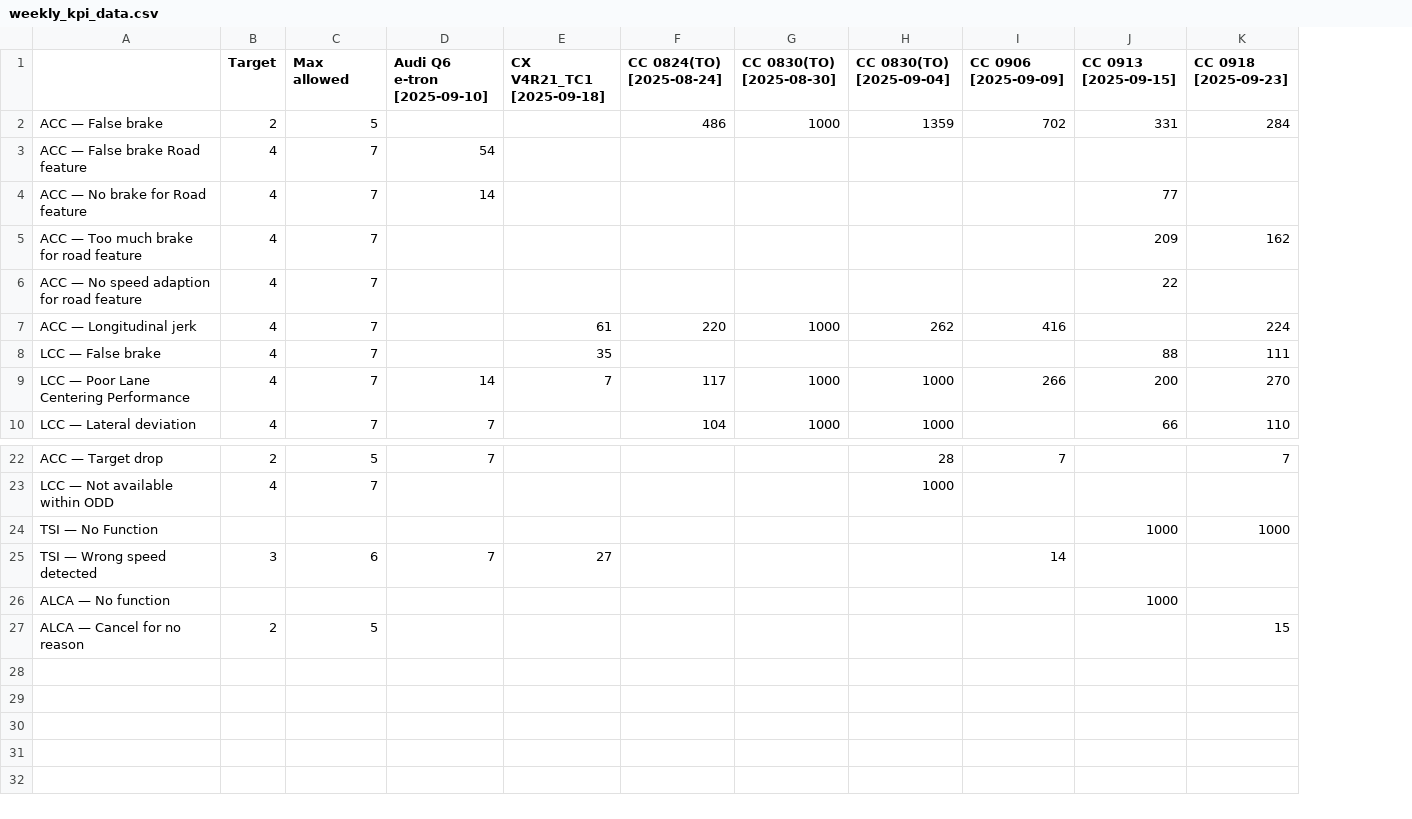
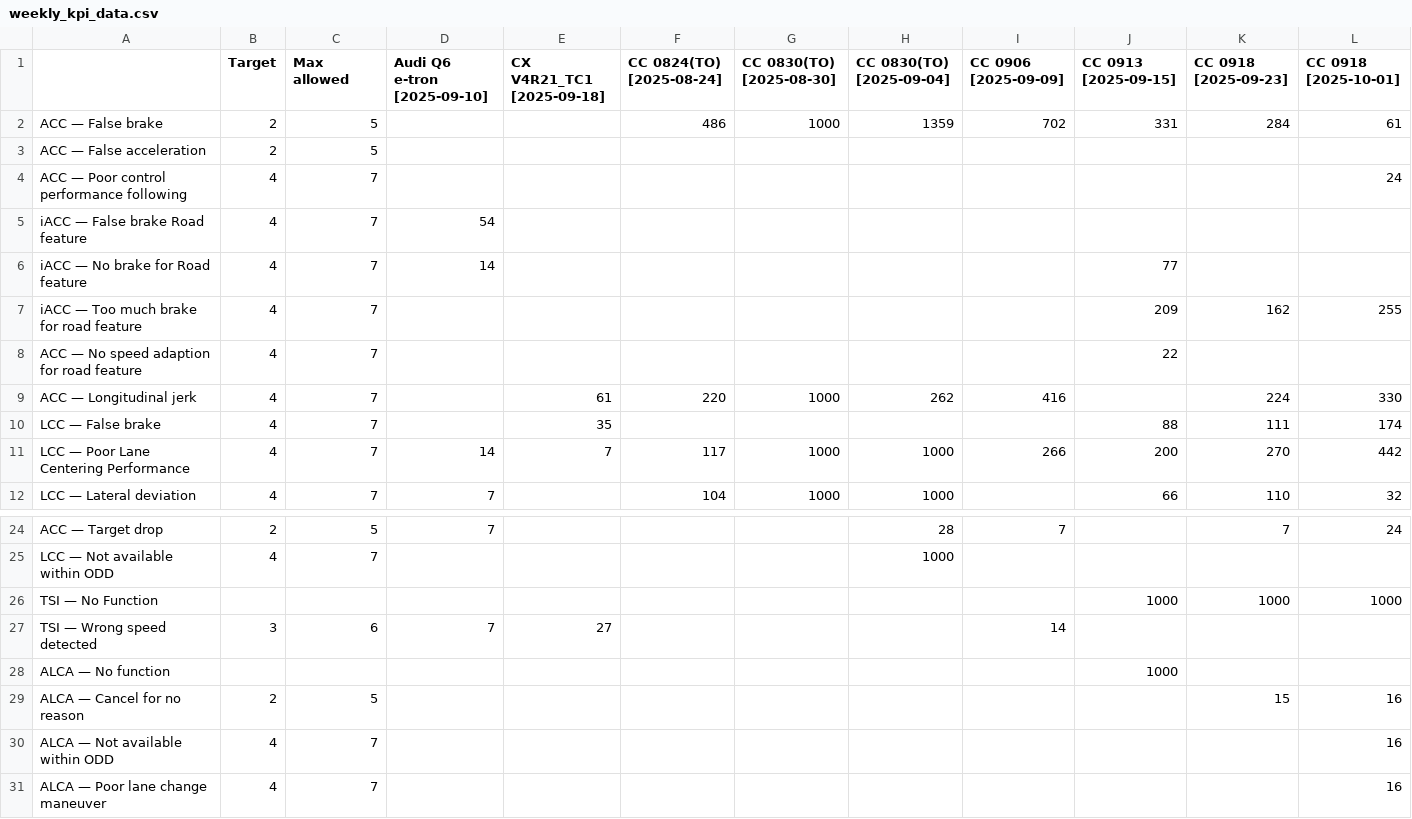
Before and after one commit to Lynoit/lynoit.github.io, a CSV file: weekly_kpi_data.csv, drawn as a sheet; only a part is shown, gaps mark what is left out; addresses are those after the commit; the diff names each change by its address in the sheet, - before the commit and + after, or states it on an @@ line.

Commit message:
Update weekly_kpi_data.csv

```diff
--- a/weekly_kpi_data.csv
+++ b/weekly_kpi_data.csv
+column L (CC 0918 [2025-10-01]), row 2: 61; rows 7-12: 255 |  | 330 | 174 | 442 | 32; rows 24-29: 24 |  | 1000 |  |  | 16
+row 3: ACC — False acceleration | 2 | 5
+row 4: ACC — Poor control performance following | 4 | 7 |  |  |  |  |  |  |  |  | 24
-A5: ACC — False brake Road feature
+A5: iACC — False brake Road feature
-A6: ACC — No brake for Road feature
+A6: iACC — No brake for Road feature
-A7: ACC — Too much brake for road feature
+A7: iACC — Too much brake for road feature
+row 30: ALCA — Not available within ODD | 4 | 7 |  |  |  |  |  |  |  |  | 16
+row 31: ALCA — Poor lane change maneuver | 4 | 7 |  |  |  |  |  |  |  |  | 16
```
